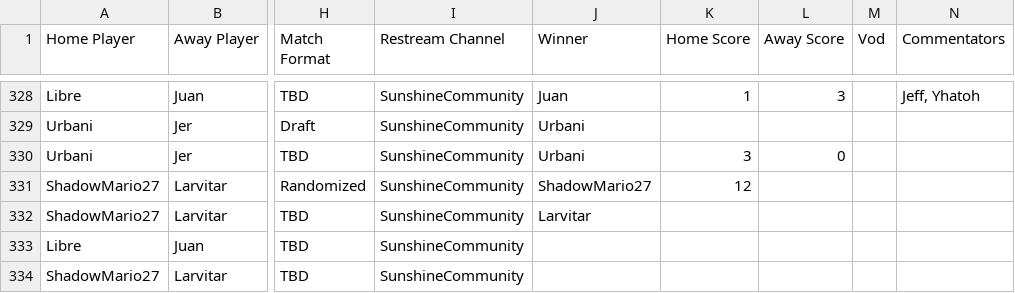
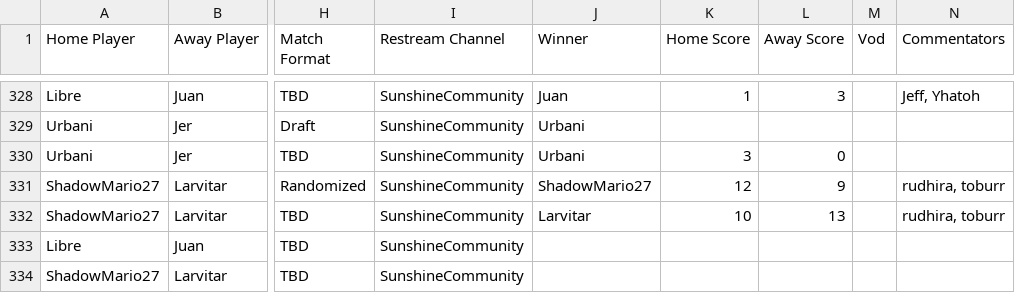
Before and after one commit to Lego6245/sms.bingo, a CSV file: schedule.csv, drawn as a sheet; only a part is shown, gaps mark what is left out; the diff names each change by its address in the sheet, - before the commit and + after, or states it on an @@ line.

Commit message:
Updating Schedule

```diff
--- a/schedule.csv
+++ b/schedule.csv
-L331 (Away Score): (empty)
+L331 (Away Score): 9
-N331:N332 (Commentators): (empty)
+N331:N332 (Commentators): rudhira, toburr
-K332 (Home Score): (empty)
+K332 (Home Score): 10
-L332 (Away Score): (empty)
+L332 (Away Score): 13
```
